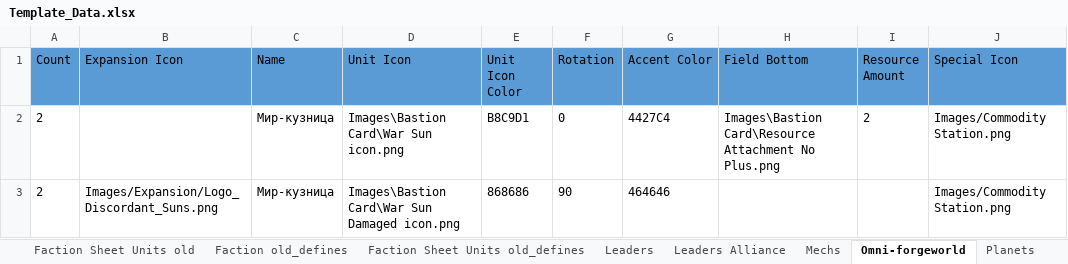
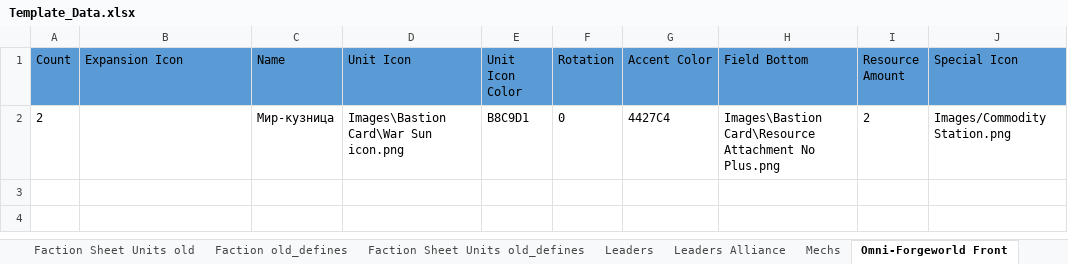
Before and after one commit to ZhenjaMax/TI4Templates, an Excel workbook: Template_Data.xlsx, sheet Omni-Forgeworld Front, drawn as a sheet; values as stored, in another font and other column widths than the file's, no borders; the diff names each change by its address in the sheet, - before the commit and + after, or states it on an @@ line.

Commit message:
split fronts & backs

```diff
--- a/Template_Data.xlsx (sheet Omni-Forgeworld Front)
+++ b/Template_Data.xlsx (sheet Omni-Forgeworld Front)
-sheet tab: Omni-forgeworld
+sheet tab: Omni-Forgeworld Front
-row 3: 2 | Images/Expansion/Logo_Discordant_Suns.png | Мир-кузница | Images\Bastion Card\War Sun Damaged icon.png | 868686 | 90 | 464646 |  |  | Images/Commodity Station.png
```
Also changed, not shown: sheet Explorations, sheet Actions Li-Zho, sheet Promissory Notes, other sheet tabs, 1 other file.
